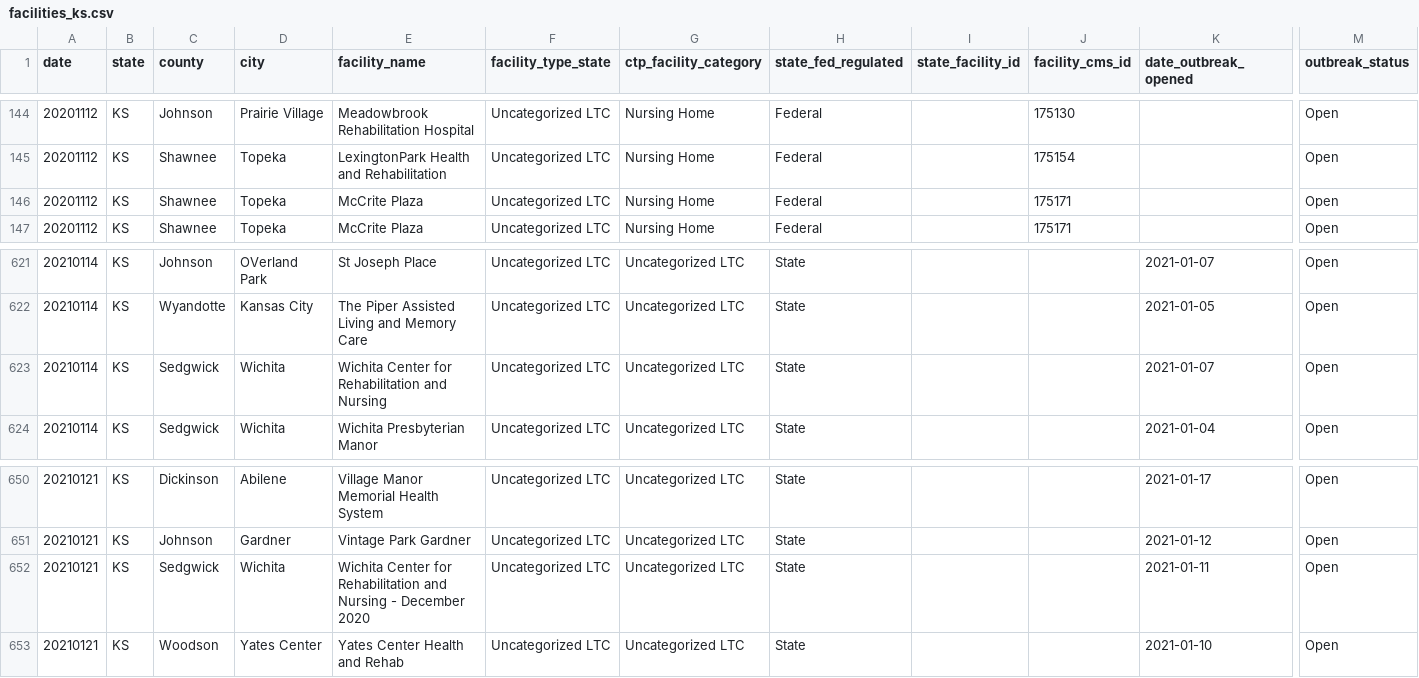
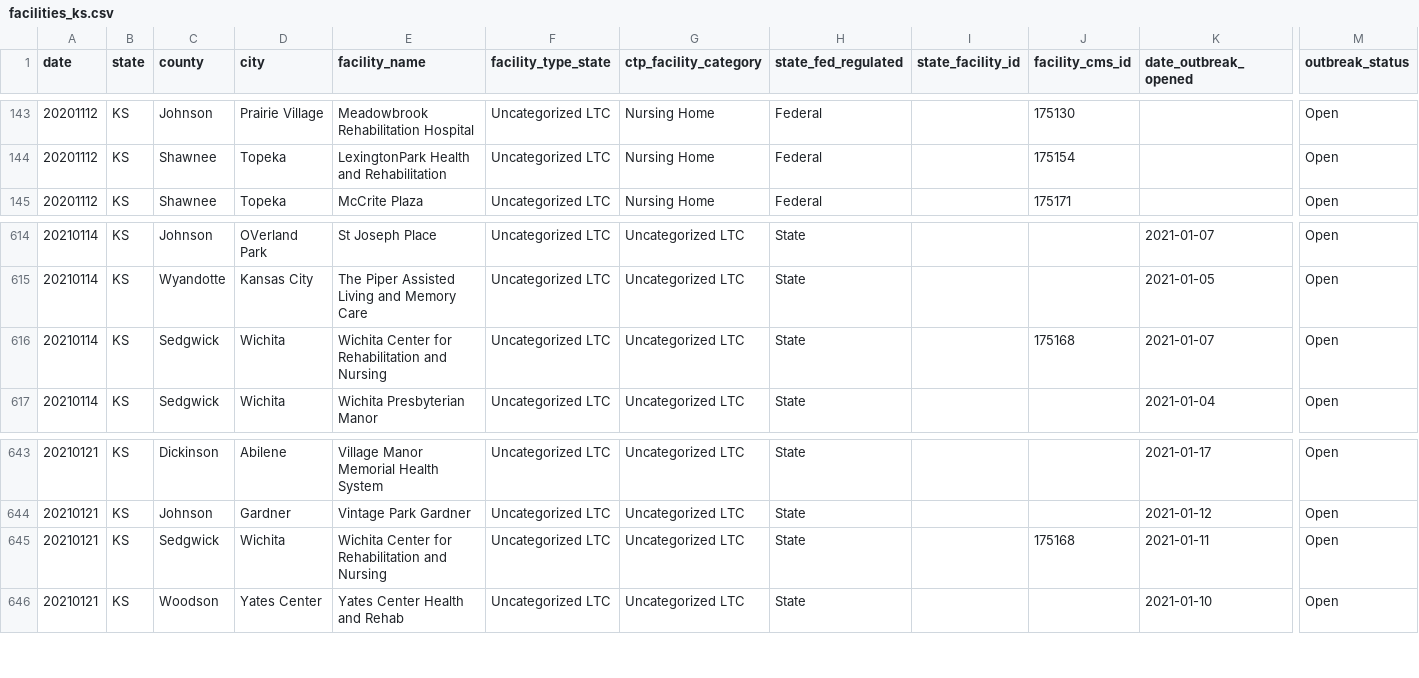
Before and after one commit to COVID19Tracking/long-term-care-data, a CSV file: facilities_ks.csv, drawn as a sheet; only a part is shown, gaps mark what is left out; removed rows and columns are numbered as before the commit, all else as after; rows hold the shown columns only; the diff covers the shown part only; the diff names each change by its address in the sheet, - before the commit and + after, or states it on an @@ line.

```diff
--- a/facilities_ks.csv
+++ b/facilities_ks.csv
-row 146: 20201112 | KS | Shawnee | Topeka | McCrite Plaza | Uncategorized LTC | Nursing Home | Federal |  | 175171 |  | Open
-J616 (facility_cms_id): (empty)
+J616 (facility_cms_id): 175168
-E645 (facility_name): …and Nursing - December 2020
+E645 (facility_name): …and Nursing
-J645 (facility_cms_id): (empty)
+J645 (facility_cms_id): 175168
```
Also changed, not shown: 6 removed rows and 1 edited cell elsewhere in this file, 11 other files.
